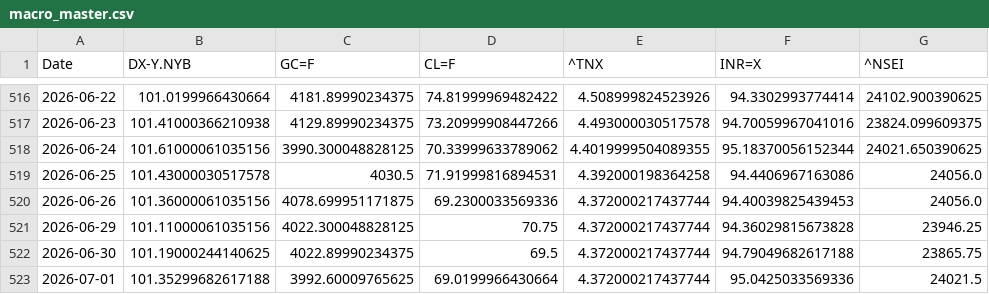
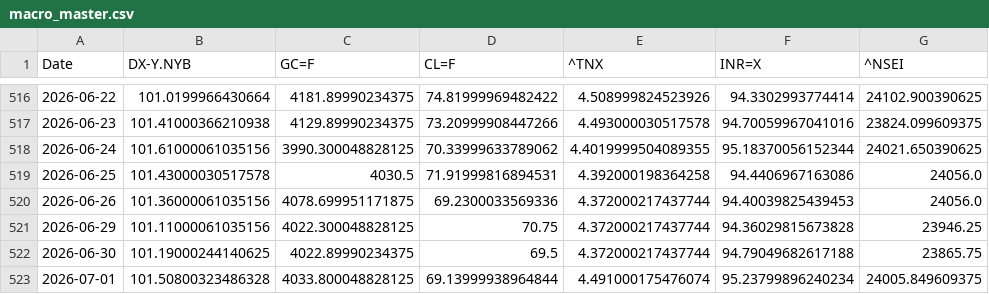
Before and after one commit to rhtjn3-sketch/Stock-Analysis, a CSV file: macro_master.csv, drawn as a sheet; only a part is shown, gaps mark what is left out.

Commit message:
Automated Market Data Update

```diff
--- a/macro_master.csv
+++ b/macro_master.csv
@@ -522,2 +522,2 @@ Date,DX-Y.NYB,GC=F,CL=F,^TNX,INR=X,^NSEI
 2026-06-30,101.19000244140625,4022.89990234375,69.5,4.372000217437744,94.79049682617188,23865.75
-2026-07-01,101.35299682617188,3992.60009765625,69.0199966430664,4.372000217437744,95.0425033569336,24021.5
+2026-07-01,101.50800323486328,4033.800048828125,69.13999938964844,4.491000175476074,95.23799896240234,24005.849609375
```
Also changed, not shown: nifty_indices_master.csv, world_indices_master.csv, 4 other files.
